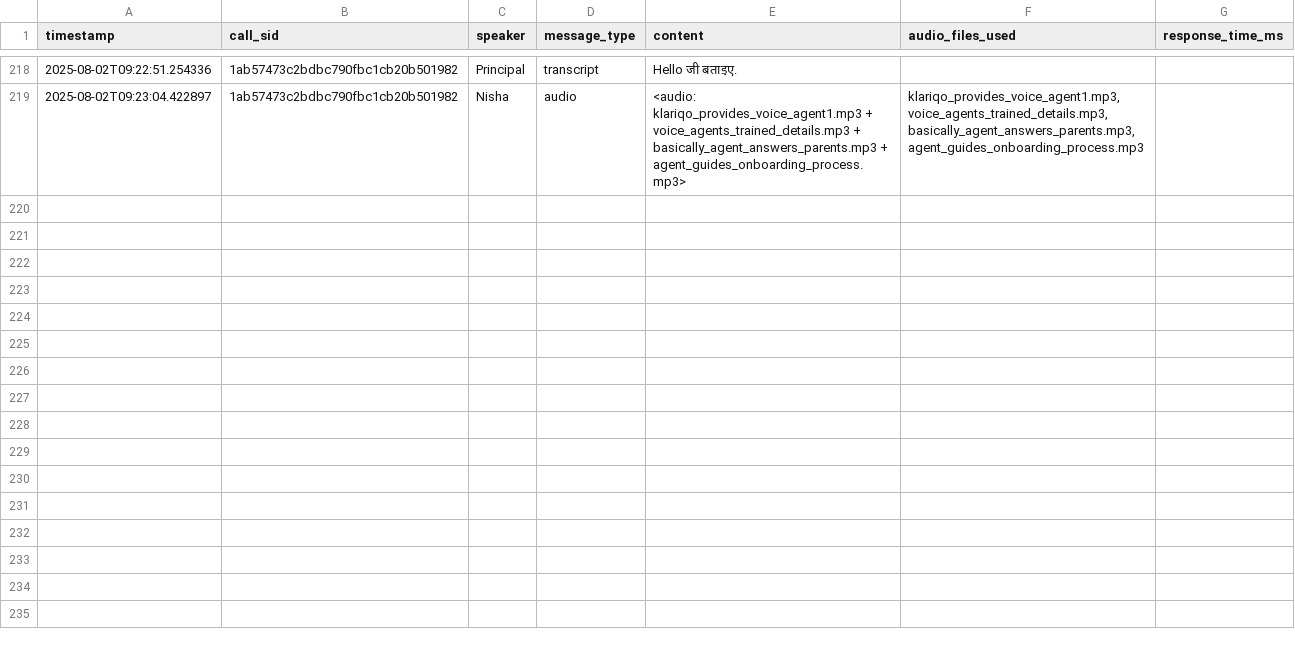
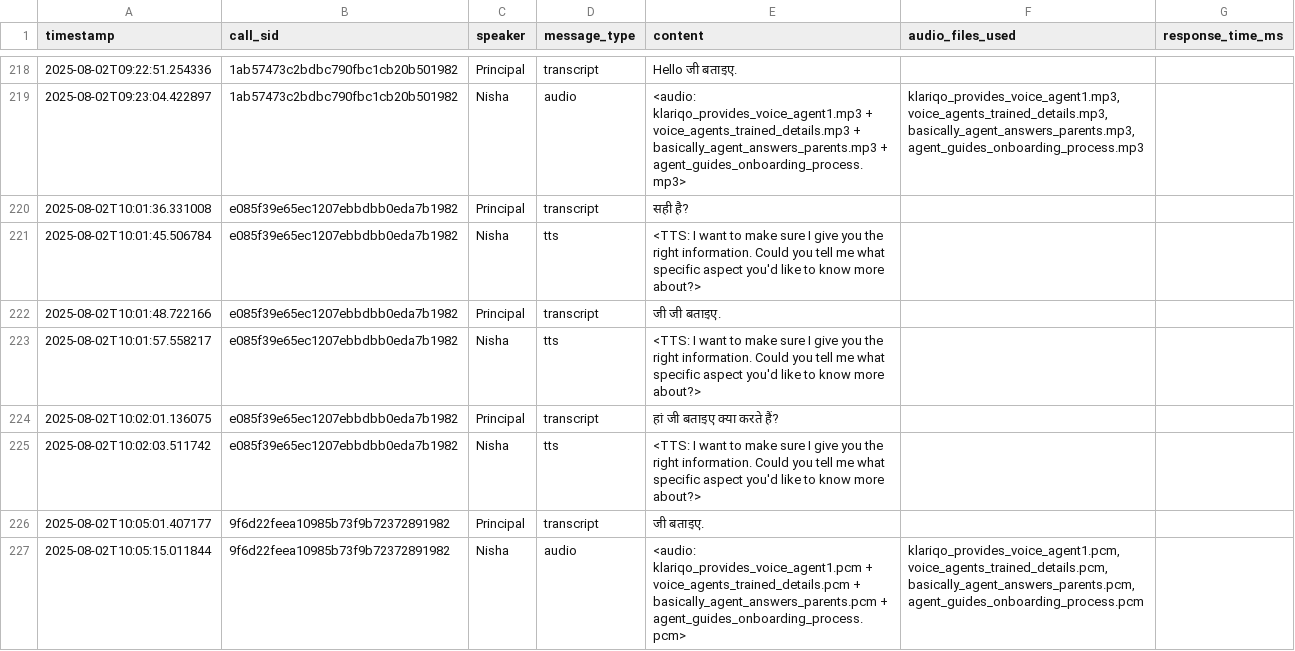
Before and after one commit to web3mammon/Klariqo-AI-Voice-Systems, a CSV file: logs/conversation_logs.csv, drawn as a sheet; only a part is shown, gaps mark what is left out.

```diff
--- a/logs/conversation_logs.csv
+++ b/logs/conversation_logs.csv
@@ -219 +219,9 @@ timestamp,call_sid,speaker,message_type,content,audio_files_used,response_time_m
 2025-08-02T09:23:04.422897,1ab57473c2bdbc790fbc1cb20b501982,Nisha,audio,<audio: klariqo_provides_voice_agent1.mp3 + voice_agents_trained_details.mp3 + basically_agent_answers_parents.mp3 + agent_guides_onboarding_process.mp3>,"klariqo_provides_voice_agent1.mp3, voice_agents_trained_details.mp3, basically_agent_answers_parents.mp3, agent_guides_onboarding_process.mp3",
+2025-08-02T10:01:36.331008,e085f39e65ec1207ebbdbb0eda7b1982,Principal,transcript,सही है?,,
+2025-08-02T10:01:45.506784,e085f39e65ec1207ebbdbb0eda7b1982,Nisha,tts,<TTS: I want to make sure I give you the right information. Could you tell me what specific aspect you'd like to know more about?>,,
+2025-08-02T10:01:48.722166,e085f39e65ec1207ebbdbb0eda7b1982,Principal,transcript,जी जी बताइए.,,
+2025-08-02T10:01:57.558217,e085f39e65ec1207ebbdbb0eda7b1982,Nisha,tts,<TTS: I want to make sure I give you the right information. Could you tell me what specific aspect you'd like to know more about?>,,
+2025-08-02T10:02:01.136075,e085f39e65ec1207ebbdbb0eda7b1982,Principal,transcript,हां जी बताइए क्या करते हैं?,,
+2025-08-02T10:02:03.511742,e085f39e65ec1207ebbdbb0eda7b1982,Nisha,tts,<TTS: I want to make sure I give you the right information. Could you tell me what specific aspect you'd like to know more about?>,,
+2025-08-02T10:05:01.407177,9f6d22feea10985b73f9b72372891982,Principal,transcript,जी बताइए.,,
+2025-08-02T10:05:15.011844,9f6d22feea10985b73f9b72372891982,Nisha,audio,<audio: klariqo_provides_voice_agent1.pcm + voice_agents_trained_details.pcm + basically_agent_answers_parents.pcm + agent_guides_onboarding_process.pcm>,"klariqo_provides_voice_agent1.pcm, voice_agents_trained_details.pcm, basically_agent_answers_parents.pcm, agent_guides_onboarding_process.pcm",
```
Also changed, not shown: 40 other files.
